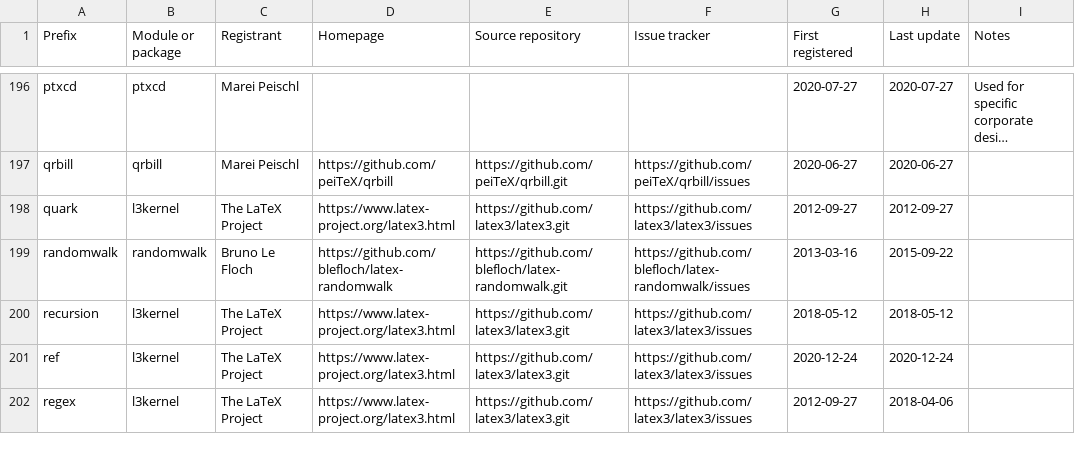
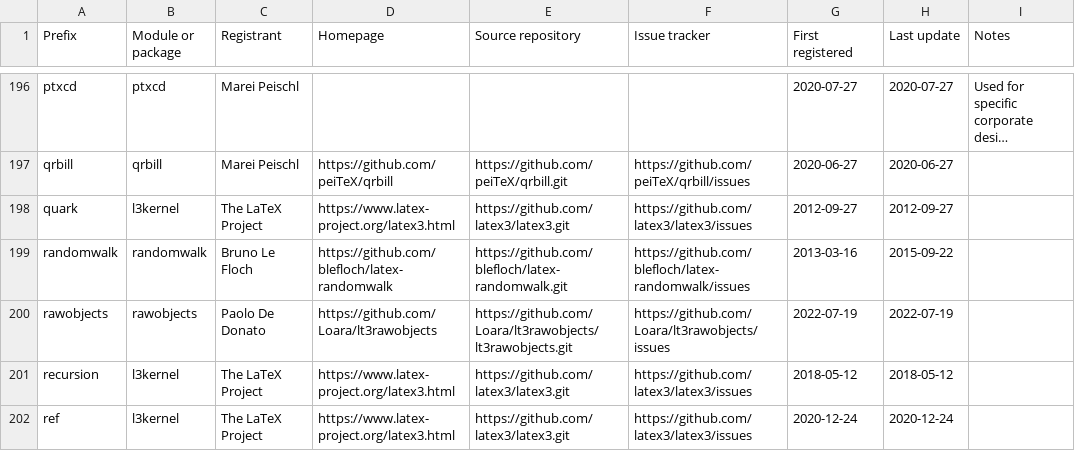
Before and after one commit to latex3/latex3, a CSV file: l3kernel/doc/l3prefixes.csv, drawn as a sheet; only a part is shown, gaps mark what is left out; the shorter side is filled out with more unchanged rows; long unchanged cells end in ….

Commit message:
Register prefix rawobjects

```diff
--- a/l3kernel/doc/l3prefixes.csv
+++ b/l3kernel/doc/l3prefixes.csv
@@ -199,2 +199,3 @@ quark,l3kernel,The LaTeX Project,https://www.latex-project.org/latex3.html,https
 randomwalk,randomwalk,Bruno Le Floch,https://github.com/blefloch/latex-randomwalk,https://github.com/blefloch/latex-randomwalk.git,https://github.com/blefloch/latex-randomwalk/issues,2013-03-16,2015-09-22,
+rawobjects,rawobjects,Paolo De Donato,https://github.com/Loara/lt3rawobjects,https://github.com/Loara/lt3rawobjects/lt3rawobjects.git,https://github.com/Loara/lt3rawobjects/issues,2022-07-19,2022-07-19,
 recursion,l3kernel,The LaTeX Project,https://www.latex-project.org/latex3.html,https://github.com/latex3/latex3.git,https://github.com/latex3/latex3/issues,2018-05-12,2018-05-12,
```
